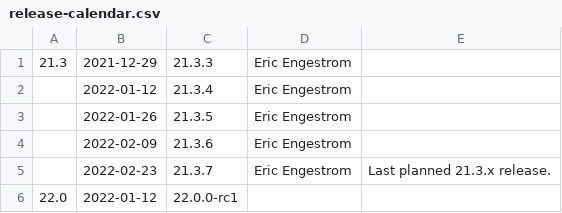
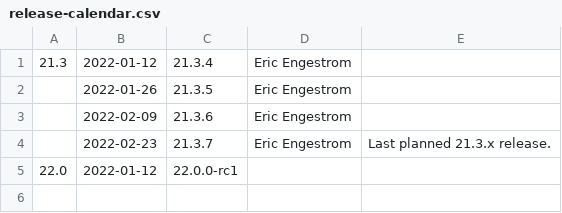
Before and after one commit to wmjb/mesa-trinity, a CSV file: docs/release-calendar.csv, drawn as a sheet.

Commit message:
docs: update calendar and link releases notes for 21.3.3
Part-of: <https://gitlab.freedesktop.org/mesa/mesa/-/merge_requests/19501>

```diff
--- a/docs/release-calendar.csv
+++ b/docs/release-calendar.csv
@@ -1,3 +1,2 @@
-21.3,2021-12-29,21.3.3,Eric Engestrom,
-,2022-01-12,21.3.4,Eric Engestrom,
+21.3,2022-01-12,21.3.4,Eric Engestrom,
 ,2022-01-26,21.3.5,Eric Engestrom,
```
Also changed, not shown: 1 other file.
